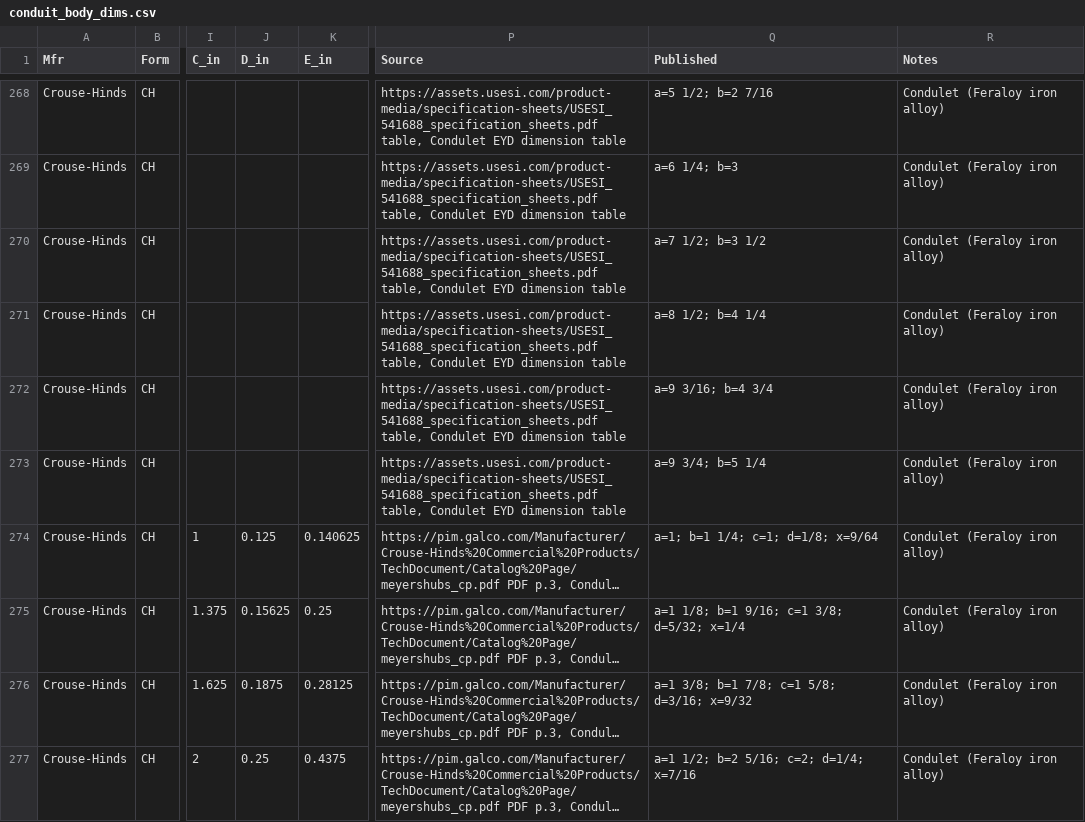
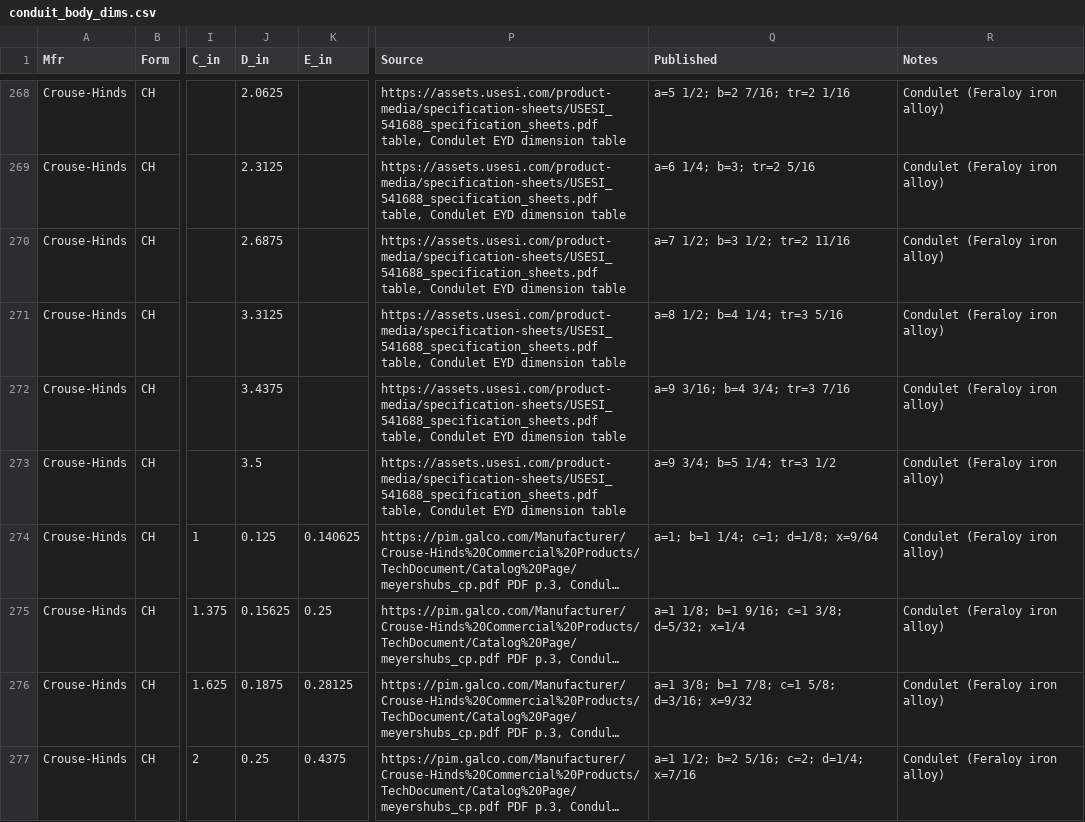
Before and after one commit to seemsixty7/MED2026, a CSV file: Data/seed/conduit_body_dims.csv, drawn as a sheet; only a part is shown, gaps mark what is left out; long unchanged cells end in …; the diff covers the shown part only; the diff names each change by its address in the sheet, - before the commit and + after, or states it on an @@ line.

```diff
--- a/Data/seed/conduit_body_dims.csv
+++ b/Data/seed/conduit_body_dims.csv
-J268 (D_in): (empty)
+J268 (D_in): 2.0625
-Q268 (Published): a=5 1/2; b=2 7/16
+Q268 (Published): a=5 1/2; b=2 7/16; tr=2 1/16
-J269 (D_in): (empty)
+J269 (D_in): 2.3125
-Q269 (Published): a=6 1/4; b=3
+Q269 (Published): a=6 1/4; b=3; tr=2 5/16
-J270 (D_in): (empty)
+J270 (D_in): 2.6875
-Q270 (Published): a=7 1/2; b=3 1/2
+Q270 (Published): a=7 1/2; b=3 1/2; tr=2 11/16
-J271 (D_in): (empty)
+J271 (D_in): 3.3125
-Q271 (Published): a=8 1/2; b=4 1/4
+Q271 (Published): a=8 1/2; b=4 1/4; tr=3 5/16
-J272 (D_in): (empty)
+J272 (D_in): 3.4375
-Q272 (Published): a=9 3/16; b=4 3/4
+Q272 (Published): a=9 3/16; b=4 3/4; tr=3 7/16
-J273 (D_in): (empty)
+J273 (D_in): 3.5
-Q273 (Published): a=9 3/4; b=5 1/4
+Q273 (Published): a=9 3/4; b=5 1/4; tr=3 1/2
```
Also changed, not shown: 32 edited cells elsewhere in this file, Data/seed/conduit_body_sources.csv, 12 other files.
